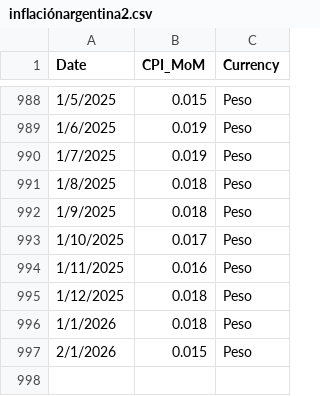
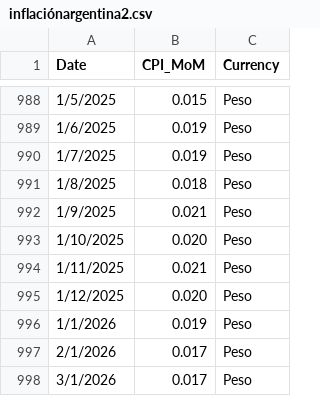
Before and after one commit to mau1878/Inflacion, a CSV file: inflaciónargentina2.csv, drawn as a sheet; only a part is shown, gaps mark what is left out.

Commit message:
Update inflaciónargentina2.csv

```diff
--- a/inflaciónargentina2.csv
+++ b/inflaciónargentina2.csv
@@ -991,7 +991,8 @@ Date,CPI_MoM,Currency
 1/8/2025,0.018,Peso
-1/9/2025,0.018,Peso
-1/10/2025,0.017,Peso
-1/11/2025,0.016,Peso
-1/12/2025,0.018,Peso
-1/1/2026,0.018,Peso
-2/1/2026,0.015,Peso
+1/9/2025,0.021,Peso
+1/10/2025,0.020,Peso
+1/11/2025,0.021,Peso
+1/12/2025,0.020,Peso
+1/1/2026,0.019,Peso
+2/1/2026,0.017,Peso
+3/1/2026,0.017,Peso
```
